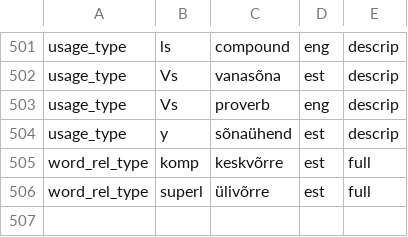
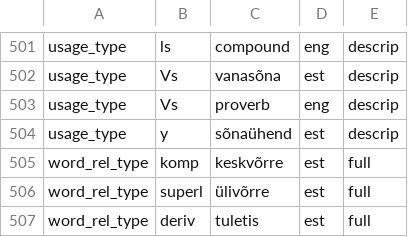
Before and after one commit to keeleinstituut/ekilex, a CSV file: ekilex-etl/fileresources/csv/classifier-main-value.csv, drawn as a sheet; only a part is shown, gaps mark what is left out; the diff names each change by its address in the sheet, - before the commit and + after, or states it on an @@ line.

Commit message:
Added word relation type 'derivative'.

```diff
--- a/ekilex-etl/fileresources/csv/classifier-main-value.csv
+++ b/ekilex-etl/fileresources/csv/classifier-main-value.csv
+row 507: word_rel_type | deriv | tuletis | est | full
```
Also changed, not shown: 2 other files.
